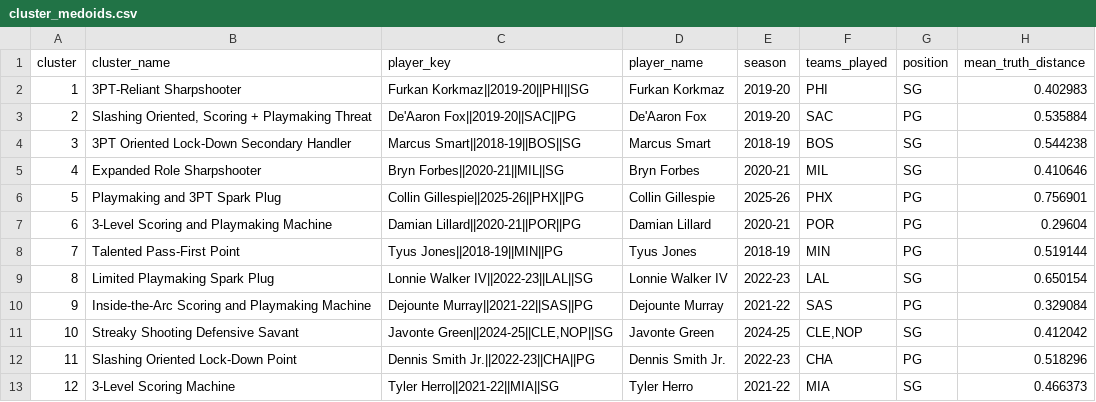
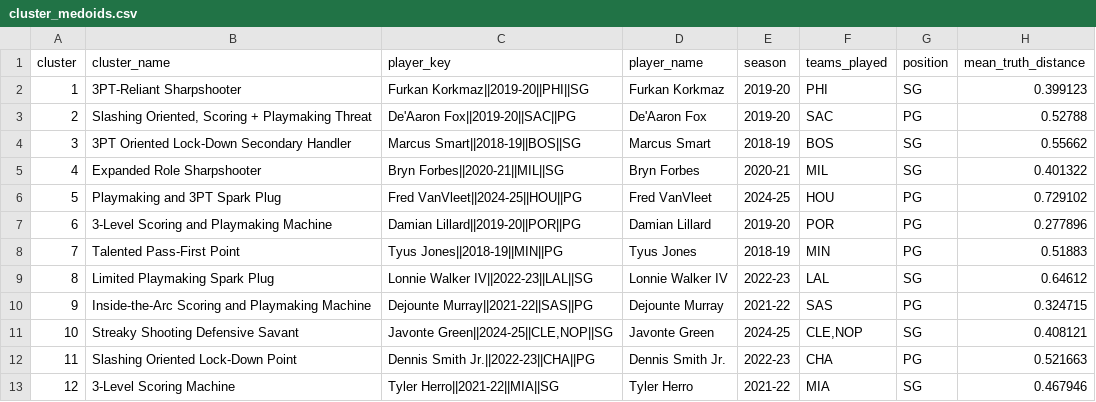
Before and after one commit to harshaanand9/nbagalaxy, a CSV file: backend/data/cluster_medoids.csv, drawn as a sheet.

```diff
--- a/backend/data/cluster_medoids.csv
+++ b/backend/data/cluster_medoids.csv
@@ -1,13 +1,13 @@
 cluster,cluster_name,player_key,player_name,season,teams_played,position,mean_truth_distance
-1,3PT-Reliant Sharpshooter,Furkan Korkmaz||2019-20||PHI||SG,Furkan Korkmaz,2019-20,PHI,SG,0.402983
-2,"Slashing Oriented, Scoring + Playmaking Threat",De'Aaron Fox||2019-20||SAC||PG,De'Aaron Fox,2019-20,SAC,PG,0.535884
-3,3PT Oriented Lock-Down Secondary Handler,Marcus Smart||2018-19||BOS||SG,Marcus Smart,2018-19,BOS,SG,0.544238
-4,Expanded Role Sharpshooter,Bryn Forbes||2020-21||MIL||SG,Bryn Forbes,2020-21,MIL,SG,0.410646
-5,Playmaking and 3PT Spark Plug,Collin Gillespie||2025-26||PHX||PG,Collin Gillespie,2025-26,PHX,PG,0.756901
-6,3-Level Scoring and Playmaking Machine,Damian Lillard||2020-21||POR||PG,Damian Lillard,2020-21,POR,PG,0.29604
-7,Talented Pass-First Point,Tyus Jones||2018-19||MIN||PG,Tyus Jones,2018-19,MIN,PG,0.519144
-8,Limited Playmaking Spark Plug,Lonnie Walker IV||2022-23||LAL||SG,Lonnie Walker IV,2022-23,LAL,SG,0.650154
-9,Inside-the-Arc Scoring and Playmaking Machine,Dejounte Murray||2021-22||SAS||PG,Dejounte Murray,2021-22,SAS,PG,0.329084
-10,Streaky Shooting Defensive Savant,"Javonte Green||2024-25||CLE,NOP||SG",Javonte Green,2024-25,"CLE,NOP",SG,0.412042
-11,Slashing Oriented Lock-Down Point,Dennis Smith Jr.||2022-23||CHA||PG,Dennis Smith Jr.,2022-23,CHA,PG,0.518296
-12,3-Level Scoring Machine,Tyler Herro||2021-22||MIA||SG,Tyler Herro,2021-22,MIA,SG,0.466373
+1,3PT-Reliant Sharpshooter,Furkan Korkmaz||2019-20||PHI||SG,Furkan Korkmaz,2019-20,PHI,SG,0.399123
+2,"Slashing Oriented, Scoring + Playmaking Threat",De'Aaron Fox||2019-20||SAC||PG,De'Aaron Fox,2019-20,SAC,PG,0.52788
+3,3PT Oriented Lock-Down Secondary Handler,Marcus Smart||2018-19||BOS||SG,Marcus Smart,2018-19,BOS,SG,0.55662
+4,Expanded Role Sharpshooter,Bryn Forbes||2020-21||MIL||SG,Bryn Forbes,2020-21,MIL,SG,0.401322
+5,Playmaking and 3PT Spark Plug,Fred VanVleet||2024-25||HOU||PG,Fred VanVleet,2024-25,HOU,PG,0.729102
+6,3-Level Scoring and Playmaking Machine,Damian Lillard||2019-20||POR||PG,Damian Lillard,2019-20,POR,PG,0.277896
+7,Talented Pass-First Point,Tyus Jones||2018-19||MIN||PG,Tyus Jones,2018-19,MIN,PG,0.51883
+8,Limited Playmaking Spark Plug,Lonnie Walker IV||2022-23||LAL||SG,Lonnie Walker IV,2022-23,LAL,SG,0.64612
+9,Inside-the-Arc Scoring and Playmaking Machine,Dejounte Murray||2021-22||SAS||PG,Dejounte Murray,2021-22,SAS,PG,0.324715
+10,Streaky Shooting Defensive Savant,"Javonte Green||2024-25||CLE,NOP||SG",Javonte Green,2024-25,"CLE,NOP",SG,0.408121
+11,Slashing Oriented Lock-Down Point,Dennis Smith Jr.||2022-23||CHA||PG,Dennis Smith Jr.,2022-23,CHA,PG,0.521663
+12,3-Level Scoring Machine,Tyler Herro||2021-22||MIA||SG,Tyler Herro,2021-22,MIA,SG,0.467946
```
Also changed, not shown: backend/data/archetype_edges.csv, 8 other files.
